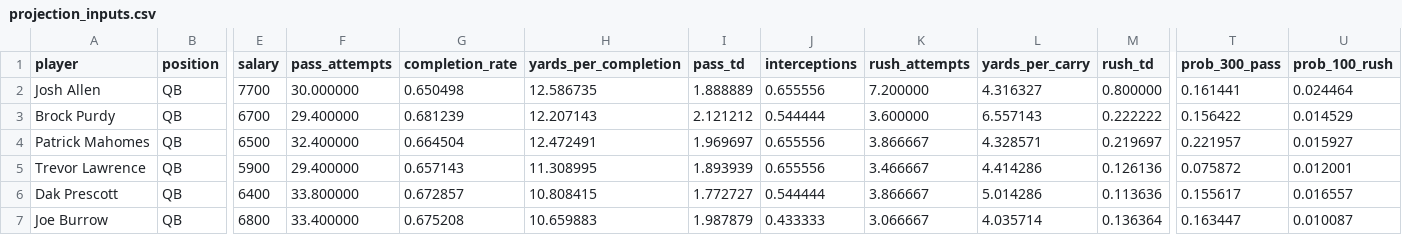
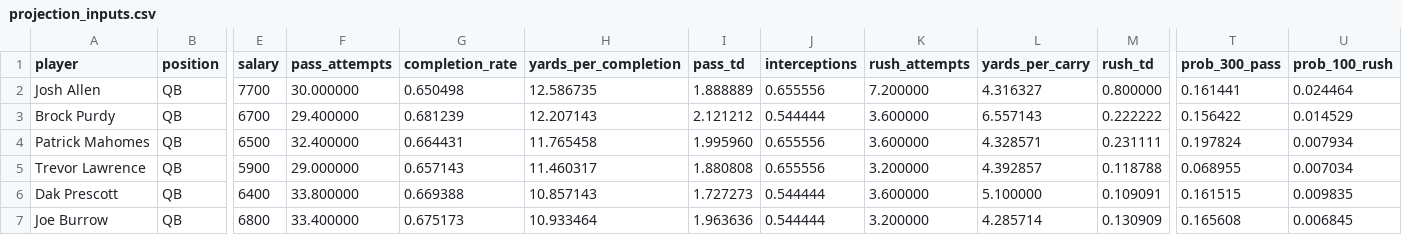
Before and after one commit to akilatrades/nfl-dfs-projection-analysis, a CSV file: weeks/2026_week_04/projection_inputs.csv, drawn as a sheet; only a part is shown, gaps mark what is left out; the diff covers the shown part only; the diff names each change by its address in the sheet, - before the commit and + after, or states it on an @@ line.

Commit message:
Synchronize Week 4 projection inputs with shrinkage model

```diff
--- a/weeks/2026_week_04/projection_inputs.csv
+++ b/weeks/2026_week_04/projection_inputs.csv
-G4 (completion_rate): 0.664504
+G4 (completion_rate): 0.664431
-H4 (yards_per_completion): 12.472491
+H4 (yards_per_completion): 11.765458
-I4 (pass_td): 1.969697
+I4 (pass_td): 1.995960
-K4 (rush_attempts): 3.866667
+K4 (rush_attempts): 3.600000
-M4 (rush_td): 0.219697
+M4 (rush_td): 0.231111
-T4 (prob_300_pass): 0.221957
+T4 (prob_300_pass): 0.197824
-U4 (prob_100_rush): 0.015927
+U4 (prob_100_rush): 0.007934
-F5 (pass_attempts): 29.400000
+F5 (pass_attempts): 29.000000
-H5 (yards_per_completion): 11.308995
+H5 (yards_per_completion): 11.460317
-I5 (pass_td): 1.893939
+I5 (pass_td): 1.880808
-K5 (rush_attempts): 3.466667
+K5 (rush_attempts): 3.200000
-L5 (yards_per_carry): 4.414286
+L5 (yards_per_carry): 4.392857
-M5 (rush_td): 0.126136
+M5 (rush_td): 0.118788
-T5 (prob_300_pass): 0.075872
+T5 (prob_300_pass): 0.068955
-U5 (prob_100_rush): 0.012001
+U5 (prob_100_rush): 0.007034
-G6 (completion_rate): 0.672857
+G6 (completion_rate): 0.669388
-H6 (yards_per_completion): 10.808415
+H6 (yards_per_completion): 10.857143
-I6 (pass_td): 1.772727
+I6 (pass_td): 1.727273
-K6 (rush_attempts): 3.866667
+K6 (rush_attempts): 3.600000
-L6 (yards_per_carry): 5.014286
+L6 (yards_per_carry): 5.100000
-M6 (rush_td): 0.113636
+M6 (rush_td): 0.109091
-T6 (prob_300_pass): 0.155617
+T6 (prob_300_pass): 0.161515
-U6 (prob_100_rush): 0.016557
+U6 (prob_100_rush): 0.009835
-G7 (completion_rate): 0.675208
+G7 (completion_rate): 0.675173
-H7 (yards_per_completion): 10.659883
+H7 (yards_per_completion): 10.933464
-I7 (pass_td): 1.987879
+I7 (pass_td): 1.963636
-J7 (interceptions): 0.433333
+J7 (interceptions): 0.544444
-K7 (rush_attempts): 3.066667
+K7 (rush_attempts): 3.200000
-L7 (yards_per_carry): 4.035714
+L7 (yards_per_carry): 4.285714
-M7 (rush_td): 0.136364
+M7 (rush_td): 0.130909
-T7 (prob_300_pass): 0.163447
+T7 (prob_300_pass): 0.165608
-U7 (prob_100_rush): 0.010087
+U7 (prob_100_rush): 0.006845
```
Also changed, not shown: 107 edited cells elsewhere in this file.
